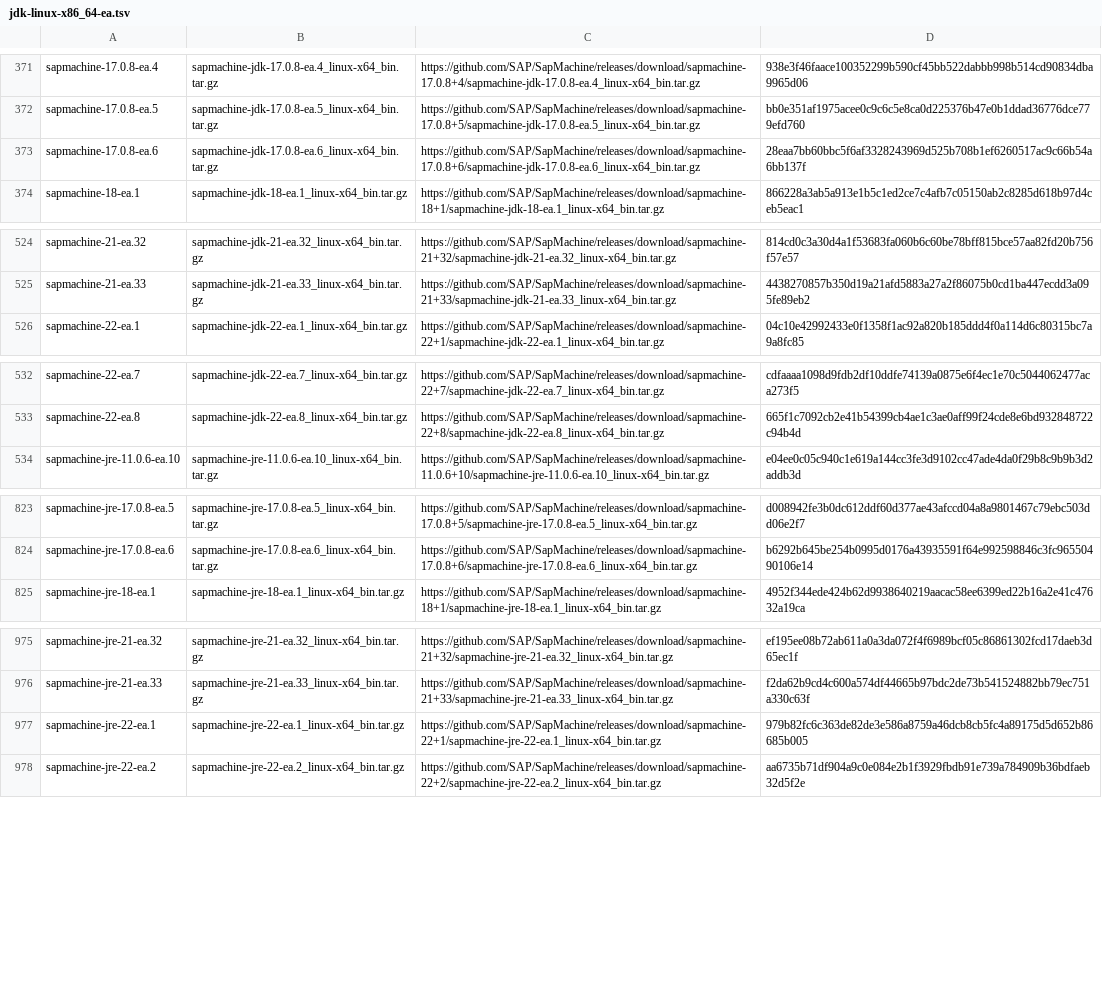
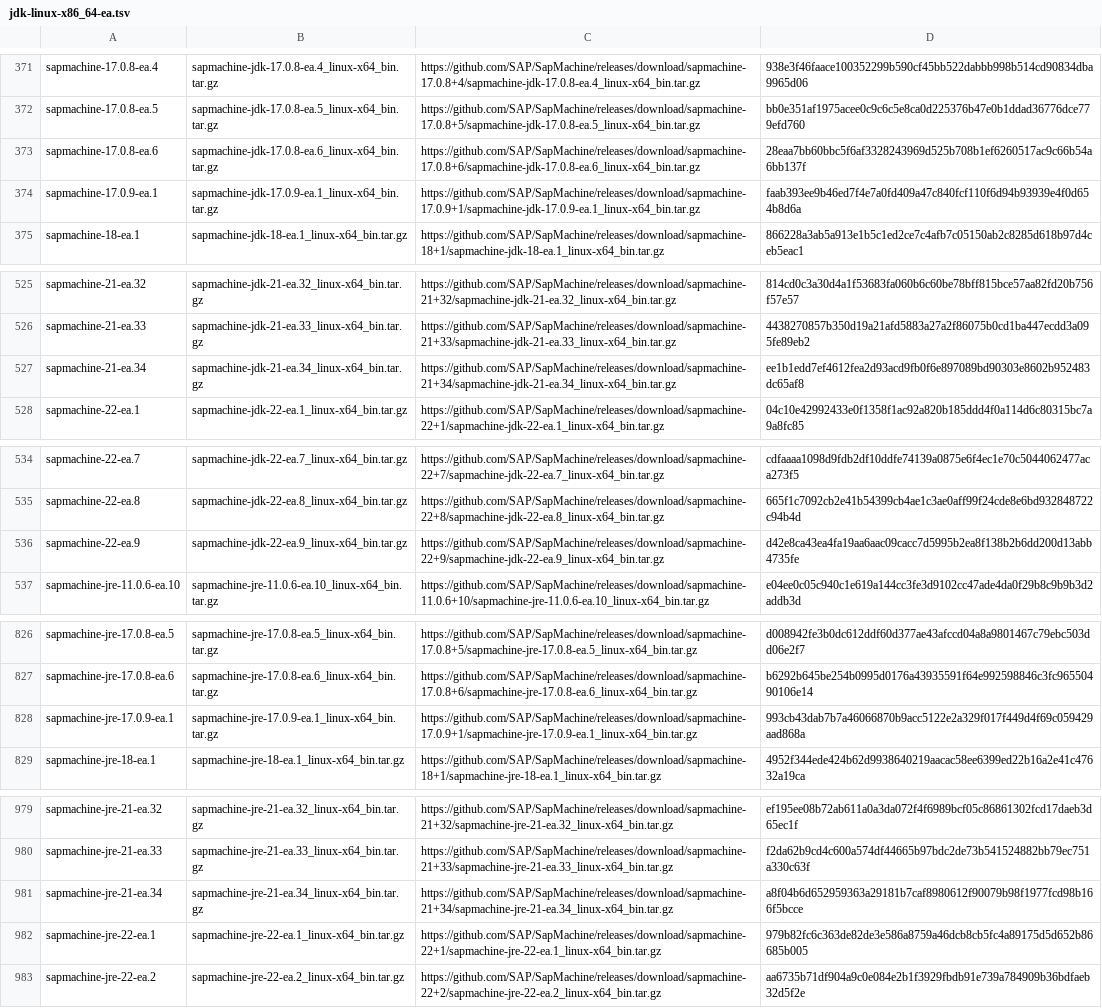
Before and after one commit to mise-plugins/rtx-java, a TSV file: data/jdk-linux-x86_64-ea.tsv, drawn as a sheet; only a part is shown, gaps mark what is left out; the diff covers the shown part only; the diff names each change by its address in the sheet, - before the commit and + after, or states it on an @@ line.

Commit message:
Update Java release data

```diff
--- a/data/jdk-linux-x86_64-ea.tsv
+++ b/data/jdk-linux-x86_64-ea.tsv
+row 374: sapmachine-17.0.9-ea.1 | sapmachine-jdk-17.0.9-ea.1_linux-x64_bin.tar.gz | https://github.com/SAP/SapMachine/releases/download/sapmachine-17.0.9+1/sapmachine-jdk-17.0.9-ea.1_linux-x64_bin.tar.gz | faab393ee9b46ed7f4e7a0fd409a47c840fcf110f6d94b93939e4f0d654b8d6a
+row 527: sapmachine-21-ea.34 | sapmachine-jdk-21-ea.34_linux-x64_bin.tar.gz | https://github.com/SAP/SapMachine/releases/download/sapmachine-21+34/sapmachine-jdk-21-ea.34_linux-x64_bin.tar.gz | ee1b1edd7ef4612fea2d93acd9fb0f6e897089bd90303e8602b952483dc65af8
+row 536: sapmachine-22-ea.9 | sapmachine-jdk-22-ea.9_linux-x64_bin.tar.gz | https://github.com/SAP/SapMachine/releases/download/sapmachine-22+9/sapmachine-jdk-22-ea.9_linux-x64_bin.tar.gz | d42e8ca43ea4fa19aa6aac09cacc7d5995b2ea8f138b2b6dd200d13abb4735fe
+row 828: sapmachine-jre-17.0.9-ea.1 | sapmachine-jre-17.0.9-ea.1_linux-x64_bin.tar.gz | https://github.com/SAP/SapMachine/releases/download/sapmachine-17.0.9+1/sapmachine-jre-17.0.9-ea.1_linux-x64_bin.tar.gz | 993cb43dab7b7a46066870b9acc5122e2a329f017f449d4f69c059429aad868a
+row 981: sapmachine-jre-21-ea.34 | sapmachine-jre-21-ea.34_linux-x64_bin.tar.gz | https://github.com/SAP/SapMachine/releases/download/sapmachine-21+34/sapmachine-jre-21-ea.34_linux-x64_bin.tar.gz | a8f04b6d652959363a29181b7caf8980612f90079b98f1977fcd98b166f5bcce
```
Also changed, not shown: 7 added rows elsewhere in this file, data/jdk-linux-aarch64-all.tsv, data/jdk-linux-aarch64-ea.tsv, 9 other files.
